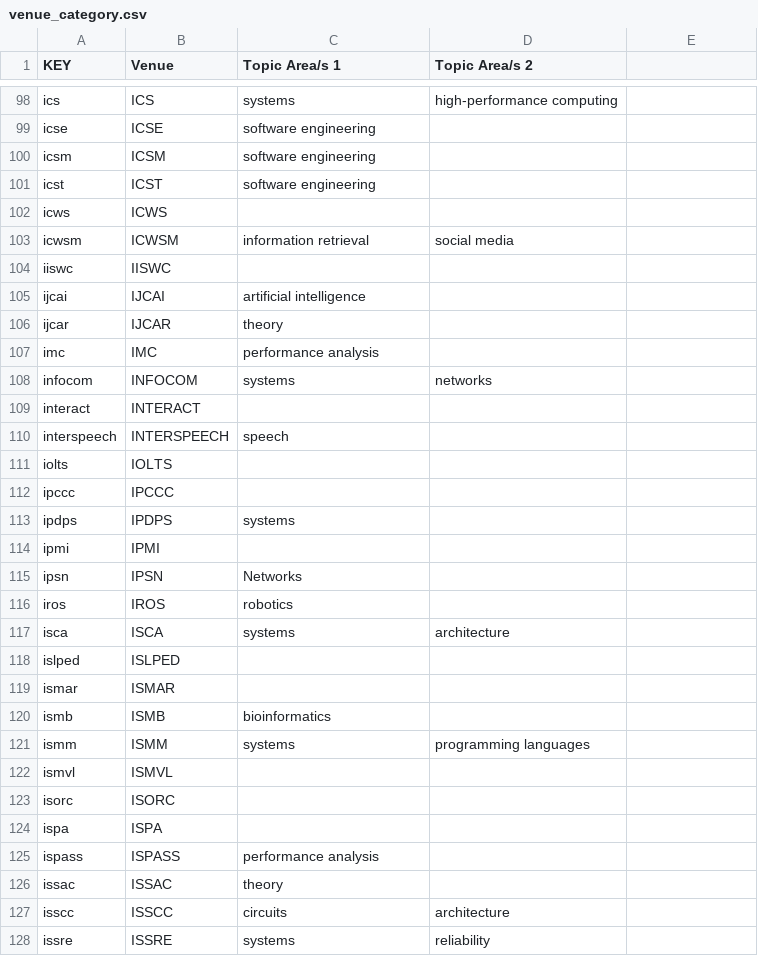
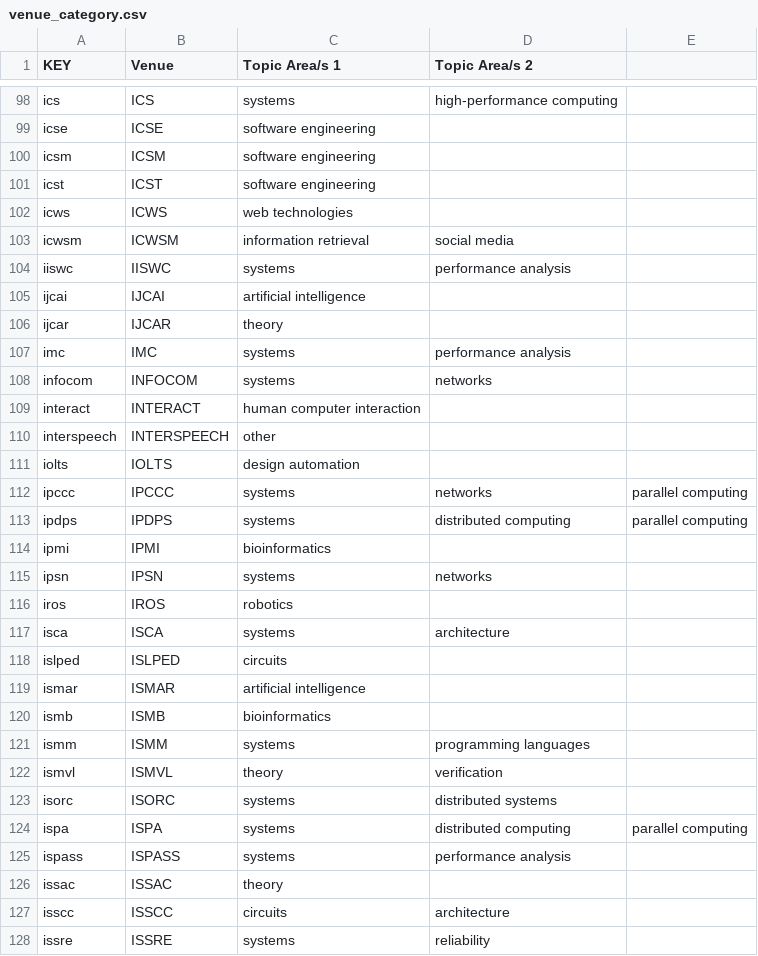
Before and after one commit to csmetrics/csmetrics.net, a CSV file: app/data/venue_category.csv, drawn as a sheet; only a part is shown, gaps mark what is left out; the diff covers the shown part only.

Commit message:
Topic edits in venue categories.  Deleted some topics and made them other. Corrected venue to topic mapping. Made things consistently systems. Venue name edits for consistency of capitalization and abbreviations.

```diff
--- a/app/data/venue_category.csv
+++ b/app/data/venue_category.csv
@@ -101,26 +101,26 @@ icsm,ICSM,software engineering,
 icst,ICST,software engineering,
-icws,ICWS,,
+icws,ICWS,web technologies,
 icwsm,ICWSM,information retrieval,social media
-iiswc,IISWC,,
+iiswc,IISWC,systems,performance analysis,
 ijcai,IJCAI,artificial intelligence,
 ijcar,IJCAR,theory,
-imc,IMC,performance analysis,
+imc,IMC,systems,performance analysis,
 infocom,INFOCOM,systems,networks
-interact,INTERACT,,
-interspeech,INTERSPEECH,speech,
-iolts,IOLTS,,
-ipccc,IPCCC,,
-ipdps,IPDPS,systems,
-ipmi,IPMI,,
-ipsn,IPSN,Networks,
+interact,INTERACT,human computer interaction,
+interspeech,INTERSPEECH,other,
+iolts,IOLTS,design automation,
+ipccc,IPCCC,systems, networks, parallel computing
+ipdps,IPDPS,systems, distributed computing, parallel computing
+ipmi,IPMI,bioinformatics,
+ipsn,IPSN,systems, networks,
 iros,IROS,robotics,
 isca,ISCA,systems,architecture
-islped,ISLPED,,
-ismar,ISMAR,,
+islped,ISLPED,circuits,
+ismar,ISMAR,artificial intelligence,
 ismb,ISMB,bioinformatics,
 ismm,ISMM,systems,programming languages
-ismvl,ISMVL,,
-isorc,ISORC,,
-ispa,ISPA,,
-ispass,ISPASS,performance analysis,
+ismvl,ISMVL,theory,verification,
+isorc,ISORC,systems, distributed systems
+ispa,ISPA,systems, distributed computing, parallel computing,
+ispass,ISPASS,systems,performance analysis,
 issac,ISSAC,theory,
```
Also changed, not shown: 129 edited cells elsewhere in this file, app/data/venue_fullname.csv.
